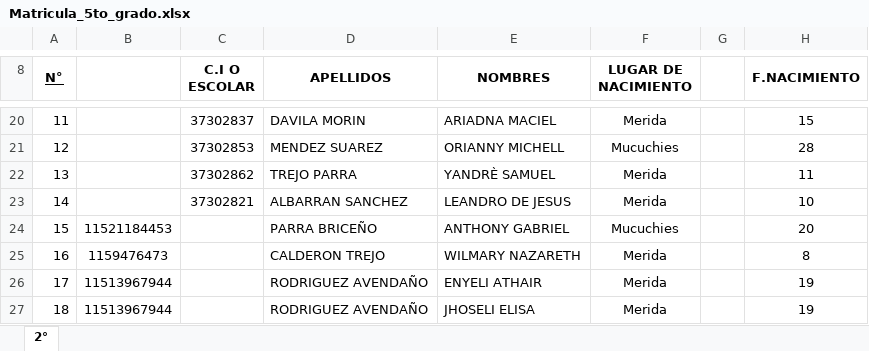
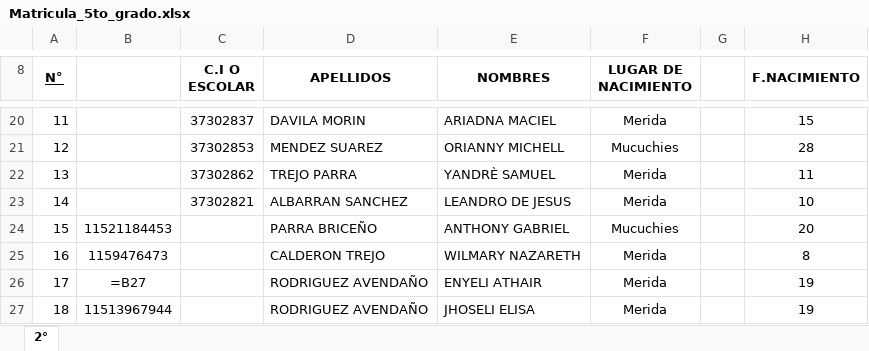
Before and after one commit to Dainel1709/Proyecto, an Excel workbook: Matricula_5to_grado.xlsx, sheet 2°, drawn as a sheet; only a part is shown, gaps mark what is left out; values as stored, in another font and other column widths than the file's, no borders; formulas without a stored value are shown as written; charts and pictures not drawn; the diff names each change by its address in the sheet, - before the commit and + after, or states it on an @@ line.

```diff
--- a/Matricula_5to_grado.xlsx (sheet 2°)
+++ b/Matricula_5to_grado.xlsx (sheet 2°)
-B26: 11513967944
+B26: =B27
```
Also changed, not shown: formulas that keep their value, charts or pictures, Matricula_2do_grado.xlsx, 3 other files.
